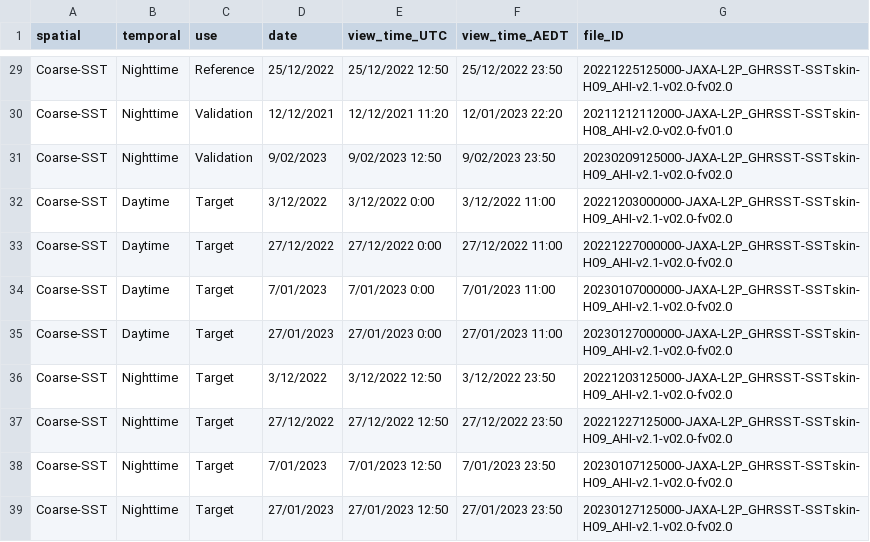
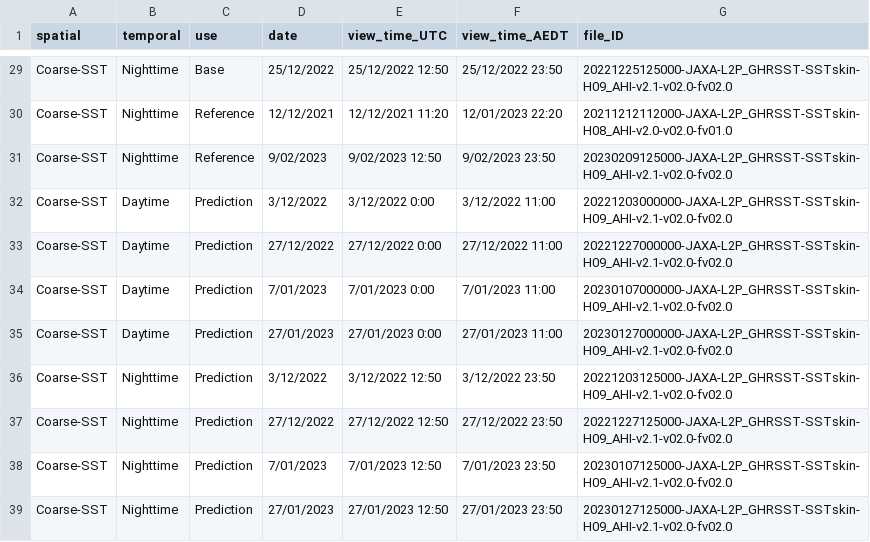
Before and after one commit to percyyvon-r/PhD-chapter2-data-fusion-full-diurnal-lst, a CSV file: xlsx/list_of_images_csv.csv, drawn as a sheet; only a part is shown, gaps mark what is left out; the diff covers the shown part only; the diff names each change by its address in the sheet, - before the commit and + after, or states it on an @@ line.

```diff
--- a/xlsx/list_of_images_csv.csv
+++ b/xlsx/list_of_images_csv.csv
-C29 (use): Reference
+C29 (use): Base
-C30:C31 (use): Validation
+C30:C31 (use): Reference
-C32:C39 (use): Target
+C32:C39 (use): Prediction
```
Also changed, not shown: 27 edited cells elsewhere in this file, output/csv/dease_delta.csv, 26 other files.
